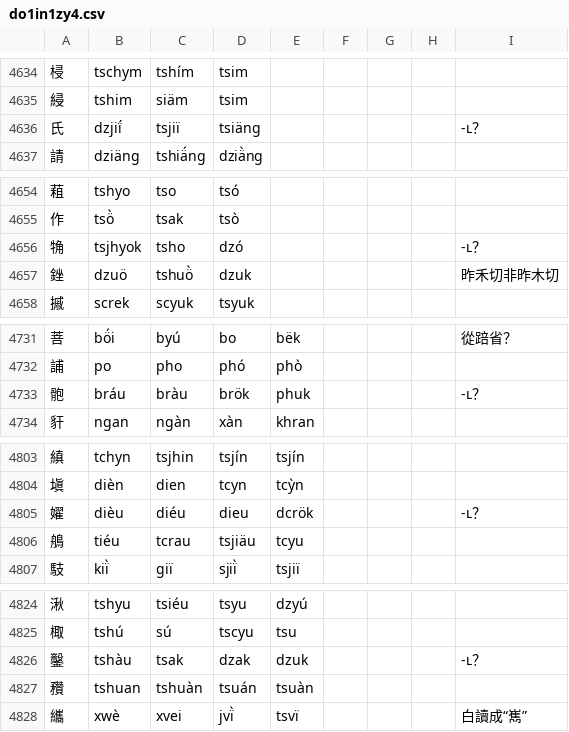
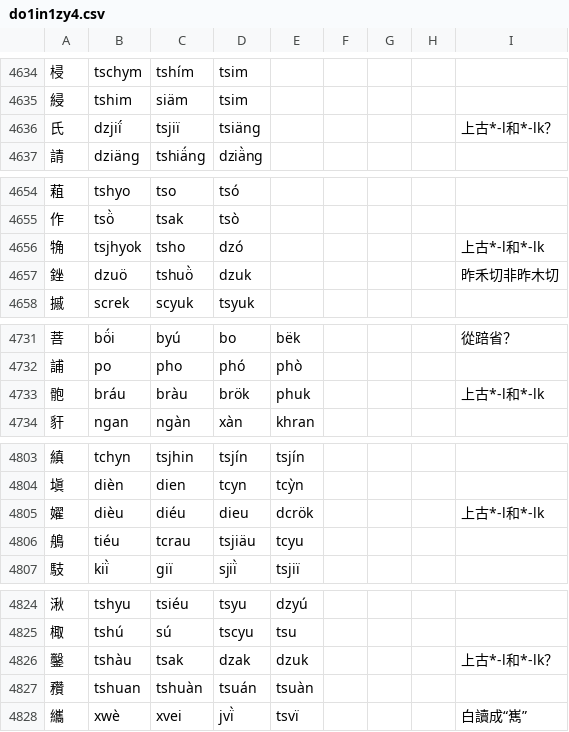
Before and after one commit to uliloewi/zhong1gu3li3in1, a CSV file: zhongguliin/do1in1zy4.csv, drawn as a sheet; only a part is shown, gaps mark what is left out; the diff covers the shown part only.

```diff
--- a/zhongguliin/do1in1zy4.csv
+++ b/zhongguliin/do1in1zy4.csv
@@ -4635,3 +4635,3 @@
 綅,tshim,siäm,tsim,,,,,
-氏,dzjiḯ,tsjiï,tsiäng,,,,,-ʟ？
+氏,dzjiḯ,tsjiï,tsiäng,,,,,上古*-l和*-lk？
 請,dziäng,tshiä́ng,dziä̀ng,,,,,
@@ -4655,3 +4655,3 @@
 作,tsö̀,tsak,tsò,,,,,
-觕,tsjhyok,tsho,dzó,,,,,-ʟ？
+觕,tsjhyok,tsho,dzó,,,,,上古*-l和*-lk
 銼,dzuö,tshuö̀,dzuk,,,,,昨禾切非昨木切
@@ -4732,3 +4732,3 @@
 誧,po,pho,phó,phò,,,,
-骲,bráu,bràu,brök,phuk,,,,-ʟ？
+骲,bráu,bràu,brök,phuk,,,,上古*-l和*-lk
 豻,ngan,ngàn,xàn,khran,,,,
@@ -4804,3 +4804,3 @@
 塡,dièn,dien,tcyn,tcỳn,,,,
-嬥,dièu,diéu,dieu,dcrök,,,,-ʟ？
+嬥,dièu,diéu,dieu,dcrök,,,,上古*-l和*-lk
 鵃,tiéu,tcrau,tsjiäu,tcyu,,,,
@@ -4825,3 +4825,3 @@
 棷,tshú,sú,tscyu,tsu,,,,
-鑿,tshàu,tsak,dzak,dzuk,,,,-ʟ？
+鑿,tshàu,tsak,dzak,dzuk,,,,上古*-l和*-lk？
 䂎,tshuan,tshuàn,tsuán,tsuàn,,,,
```
Also changed, not shown: 21 edited cells elsewhere in this file.
